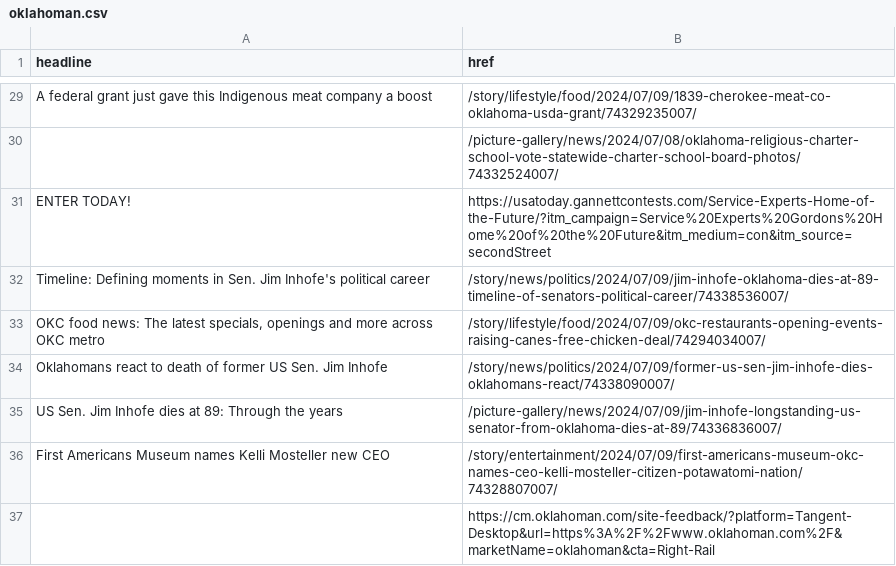
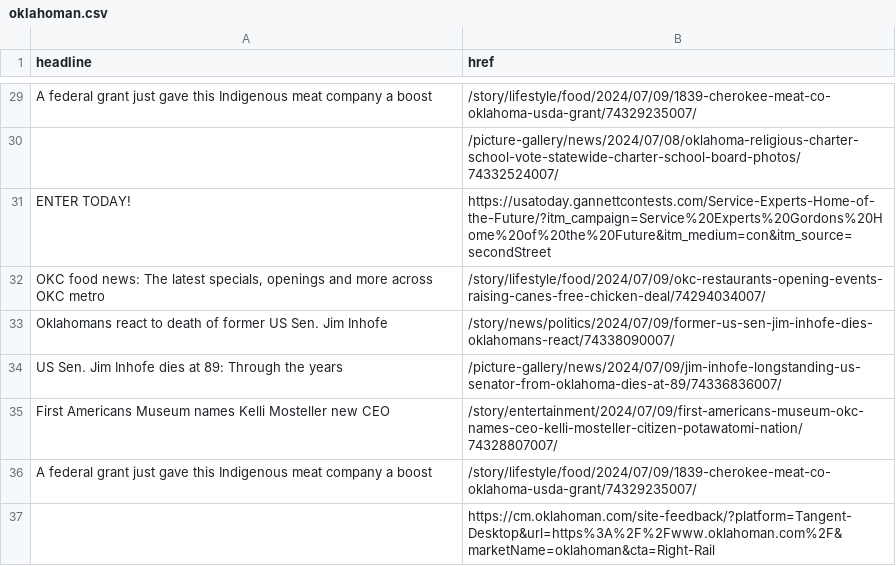
Before and after one commit to jessieblaeser/auto-scraper, a CSV file: oklahoman.csv, drawn as a sheet; only a part is shown, gaps mark what is left out; the diff covers the shown part only.

```diff
--- a/oklahoman.csv
+++ b/oklahoman.csv
@@ -31,3 +31,2 @@ A federal grant just gave this Indigenous meat company a boost,/story/lifestyle/
 ENTER TODAY!,https://usatoday.gannettcontests.com/Service-Experts-Home-of-the-Future/?itm_campaign=Service%20Experts%20Gordons%20Home%20of%20the%20Future&itm_medium=con&itm_source=secondStreet
-Timeline: Defining moments in Sen. Jim Inhofe's political career,/story/news/politics/2024/07/09/jim-inhofe-oklahoma-dies-at-89-timeline-of-senators-political-career/74338536007/
 "OKC food news: The latest specials, openings and more across OKC metro",/story/lifestyle/food/2024/07/09/okc-restaurants-opening-events-raising-canes-free-chicken-deal/74294034007/
@@ -36,2 +35,3 @@ US Sen. Jim Inhofe dies at 89: Through the years,/picture-gallery/news/2024/07/0
 First Americans Museum names Kelli Mosteller new CEO,/story/entertainment/2024/07/09/first-americans-museum-okc-names-ceo-kelli-mosteller-citizen-potawatomi-nation/74328807007/
+A federal grant just gave this Indigenous meat company a boost,/story/lifestyle/food/2024/07/09/1839-cherokee-meat-co-oklahoma-usda-grant/74329235007/
 ,https://cm.oklahoman.com/site-feedback/?platform=Tangent-Desktop&url=https%3A%2F%2Fwww.oklahoman.com%2F&marketName=oklahoman&cta=Right-Rail
```
Also changed, not shown: 7 added rows, 7 removed rows, 1 moved row and 4 edited cells elsewhere in this file.
